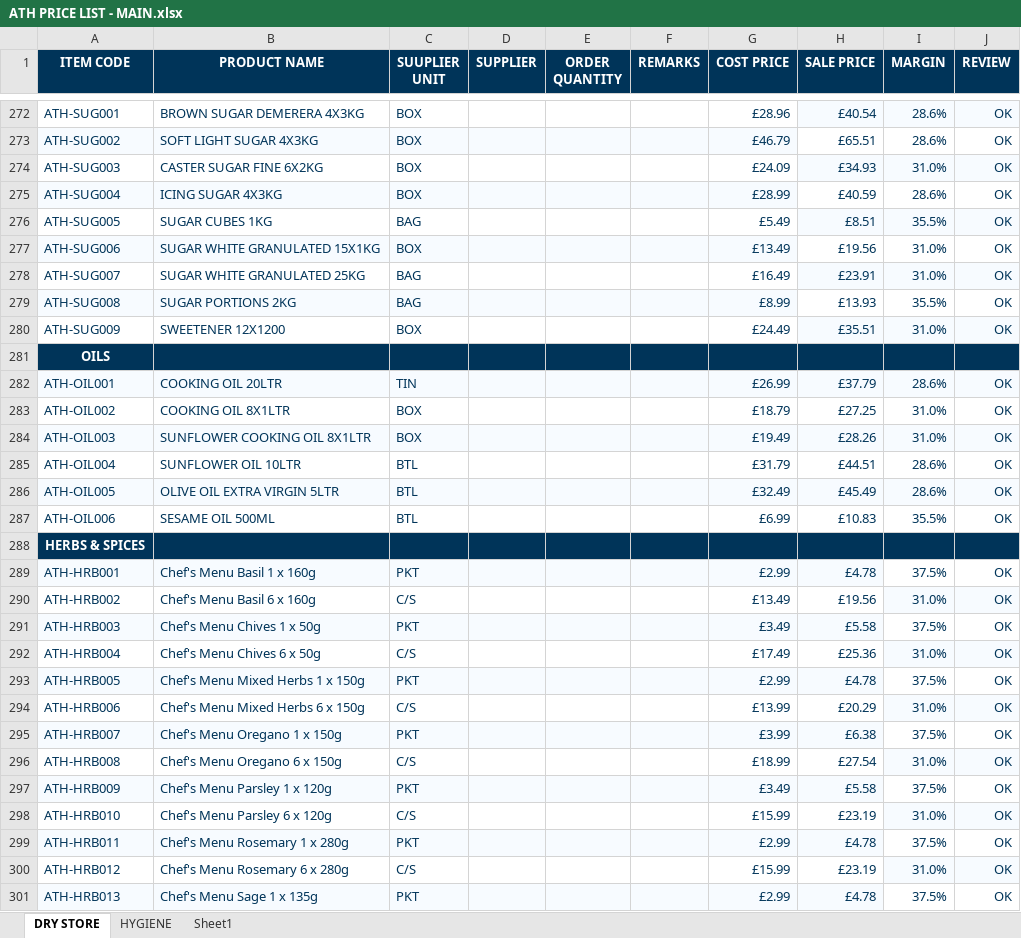
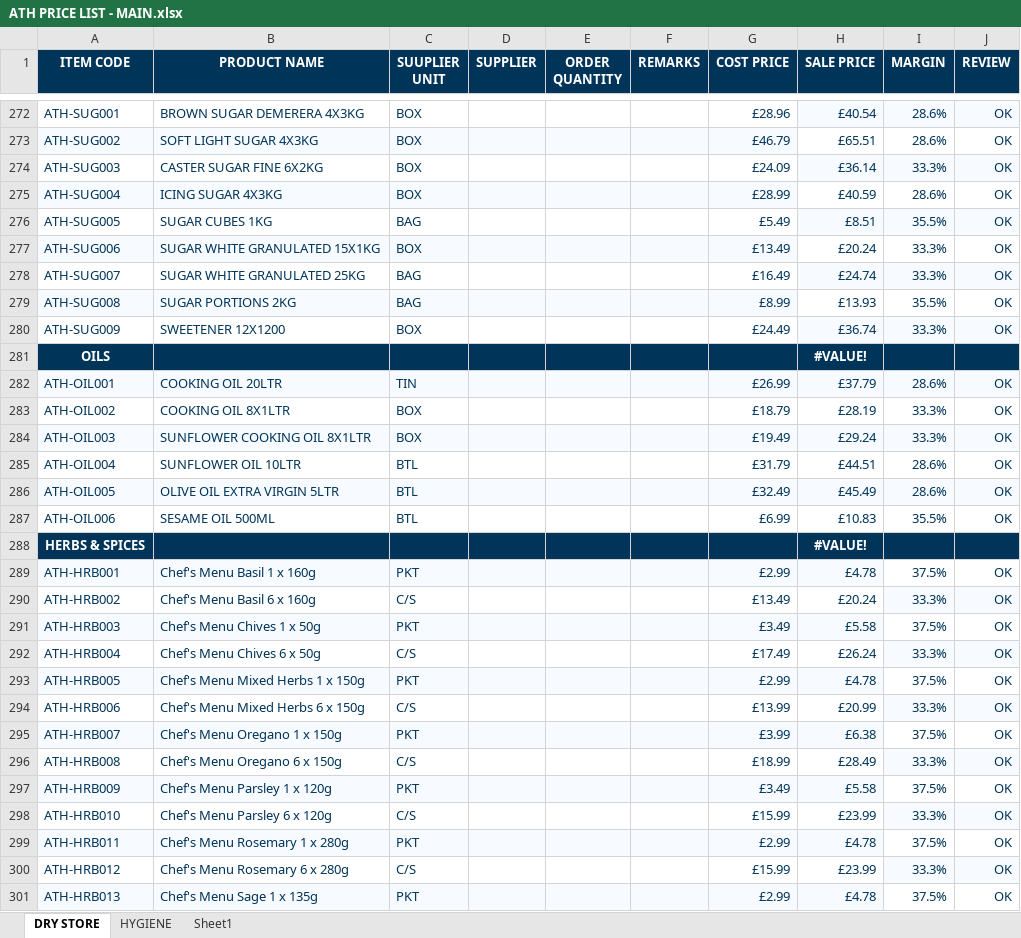
Before and after one commit to two52yards-pixel/Athenainternalquote, an Excel workbook: data/ATH PRICE LIST - MAIN.xlsx, sheet DRY STORE, drawn as a sheet; only a part is shown, gaps mark what is left out; values as stored, in another font and other column widths than the file's, no borders; table styles not drawn; the diff covers the shown part only; the diff names each change by its address in the sheet, - before the commit and + after, or states it on an @@ line.

```diff
--- a/data/ATH PRICE LIST - MAIN.xlsx (sheet DRY STORE)
+++ b/data/ATH PRICE LIST - MAIN.xlsx (sheet DRY STORE)
-H274 (SALE PRICE): £34.93
+H274 (SALE PRICE): £36.14
-I274 (MARGIN): 31.0%
+I274 (MARGIN): 33.3%
-H277 (SALE PRICE): £19.56
+H277 (SALE PRICE): £20.24
-I277:I278 (MARGIN): 31.0%
+I277:I278 (MARGIN): 33.3%
-H278 (SALE PRICE): £23.91
+H278 (SALE PRICE): £24.74
-H280 (SALE PRICE): £35.51
+H280 (SALE PRICE): £36.74
-I280 (MARGIN): 31.0%
+I280 (MARGIN): 33.3%
-H281 (SALE PRICE): (empty)
+H281 (SALE PRICE): #VALUE!
-H283 (SALE PRICE): £27.25
+H283 (SALE PRICE): £28.19
-I283:I284 (MARGIN): 31.0%
+I283:I284 (MARGIN): 33.3%
-H284 (SALE PRICE): £28.26
+H284 (SALE PRICE): £29.24
-H288 (SALE PRICE): (empty)
+H288 (SALE PRICE): #VALUE!
-H290 (SALE PRICE): £19.56
+H290 (SALE PRICE): £20.24
-I290 (MARGIN): 31.0%
+I290 (MARGIN): 33.3%
-H292 (SALE PRICE): £25.36
+H292 (SALE PRICE): £26.24
-I292 (MARGIN): 31.0%
+I292 (MARGIN): 33.3%
-H294 (SALE PRICE): £20.29
+H294 (SALE PRICE): £20.99
-I294 (MARGIN): 31.0%
+I294 (MARGIN): 33.3%
-H296 (SALE PRICE): £27.54
+H296 (SALE PRICE): £28.49
-I296 (MARGIN): 31.0%
+I296 (MARGIN): 33.3%
-H298 (SALE PRICE): £23.19
+H298 (SALE PRICE): £23.99
-I298 (MARGIN): 31.0%
+I298 (MARGIN): 33.3%
-H300 (SALE PRICE): £23.19
+H300 (SALE PRICE): £23.99
-I300 (MARGIN): 31.0%
+I300 (MARGIN): 33.3%
```
Also changed, not shown: 729 edited cells elsewhere in this sheet, formulas that keep their value.
